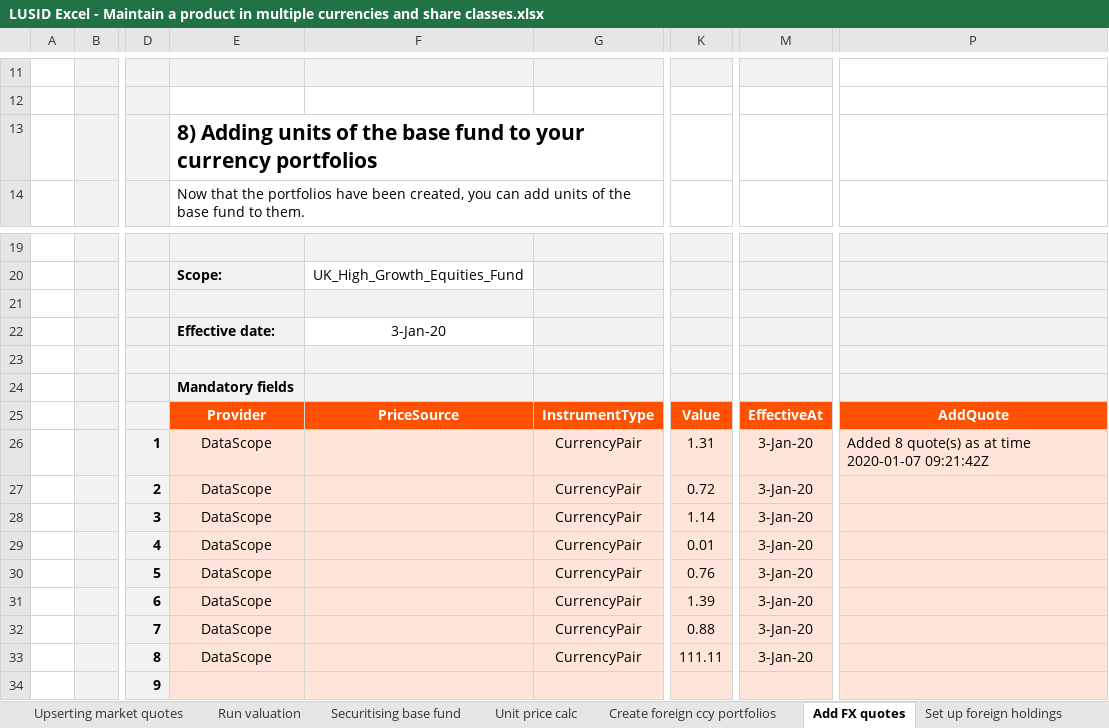
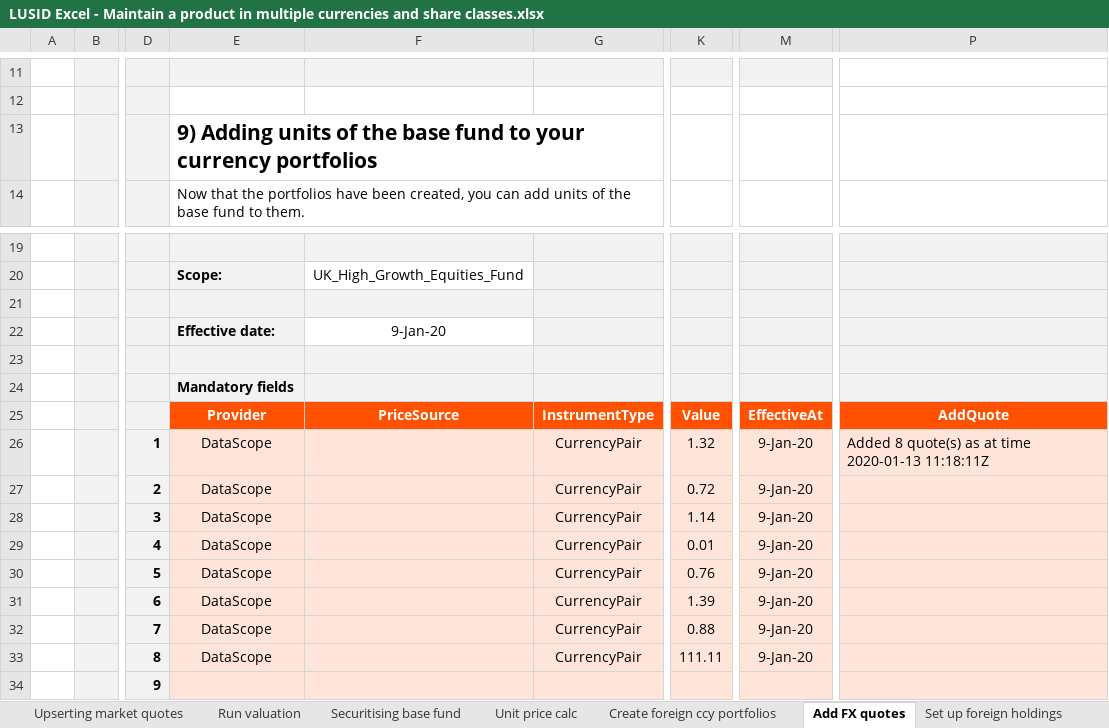
Before and after one commit to finbourne/sample-excel, an Excel workbook: LUSID Excel - Maintain a product in multiple currencies and share classes.xlsx, sheet Add FX quotes, drawn as a sheet; only a part is shown, gaps mark what is left out; values as stored, in another font and other column widths than the file's, no borders; charts and pictures not drawn; the diff names each change by its address in the sheet, - before the commit and + after, or states it on an @@ line.

```diff
--- a/LUSID Excel - Maintain a product in multiple currencies and share classes.xlsx (sheet Add FX quotes)
+++ b/LUSID Excel - Maintain a product in multiple currencies and share classes.xlsx (sheet Add FX quotes)
-E13: 8) Adding units…
+E13: 9) Adding units…
-F22: 3-Jan-20
+F22: 9-Jan-20
-K26: 1.31
+K26: 1.32
-M26:M33: 3-Jan-20
+M26:M33: 9-Jan-20
-P26: …at time 2020-01-07 09:21:42Z
+P26: …at time 2020-01-13 11:18:11Z
```
Also changed, not shown: sheet Create your instrument universe, sheet Set up foreign holdings, sheet Unit price calc, sheet Upserting market quotes, sheet Create foreign ccy portfolios, sheet Run valuation, 2 more sheets, other sheet tabs, formulas that keep their value, charts or pictures, LUSID Excel - Setting up your IBOR.xlsx, 1 other file.
